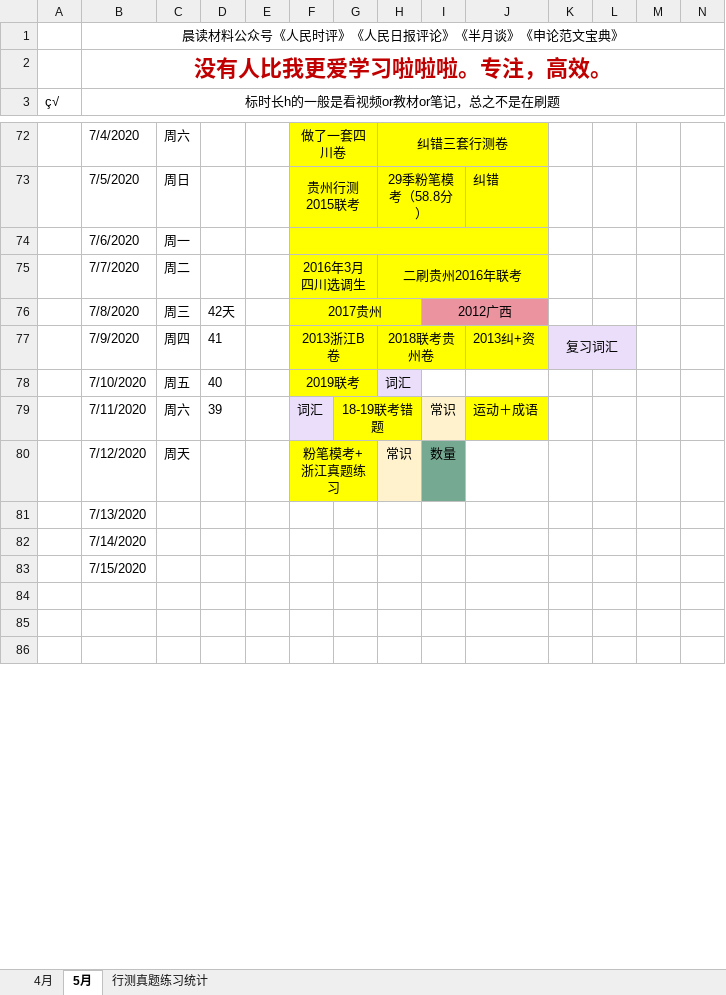
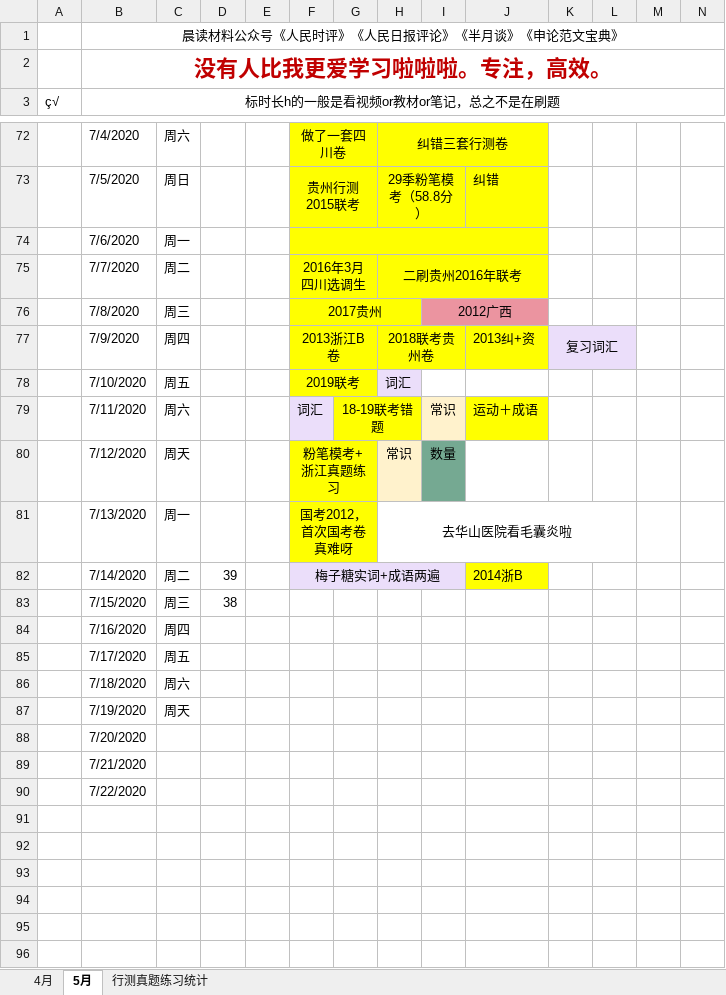
Before and after one commit to LLily7/wudoumi, an Excel workbook: 日程.xlsx, sheet 5月, drawn as a sheet; only a part is shown, gaps mark what is left out; the shorter side is filled out with more unchanged rows; values as stored, in another font and other column widths than the file's, no borders; rows hold the shown columns only; the diff covers the shown part only; the diff names each change by its address in the sheet, - before the commit and + after, or states it on an @@ line.

```diff
--- a/日程.xlsx (sheet 5月)
+++ b/日程.xlsx (sheet 5月)
-D76: 42天
+D76: (empty)
-D77: 41
+D77: (empty)
-D78: 40
+D78: (empty)
-D79: 39
+D79: (empty)
-C81: (empty)
+C81: 周一
-F81: (empty)
+F81: 国考2012，首次国考卷真难呀
-F81:G81 fill: none
+F81:G81 fill: #FFFF00
+F81:G81 merged
-H81: (empty)
+H81: 去华山医院看毛囊炎啦
+H81:L81 merged
-C82: (empty)
+C82: 周二
-D82: (empty)
+D82: 39
-F82: (empty)
+F82: 梅子糖实词+成语两遍
-F82:I82 fill: none
+F82:I82 fill: #EBDEFA
+F82:I82 merged
-J82: (empty)
+J82: 2014浙B
-J82 fill: none
+J82 fill: #FFFF00
-C83: (empty)
+C83: 周三
-D83: (empty)
+D83: 38
+row 84:  | 7/16/2020 | 周四
+row 85:  | 7/17/2020 | 周五
+row 86:  | 7/18/2020 | 周六
+row 87:  | 7/19/2020 | 周天
+row 88:  | 7/20/2020
+row 89:  | 7/21/2020
+row 90:  | 7/22/2020
+row 91: (empty)
+row 92: (empty)
+row 93: (empty)
+row 94: (empty)
+row 95: (empty)
+row 96: (empty)
```
Also changed, not shown: 3 added rows, 2 removed rows and merged cells elsewhere in this sheet, 8 other files.
